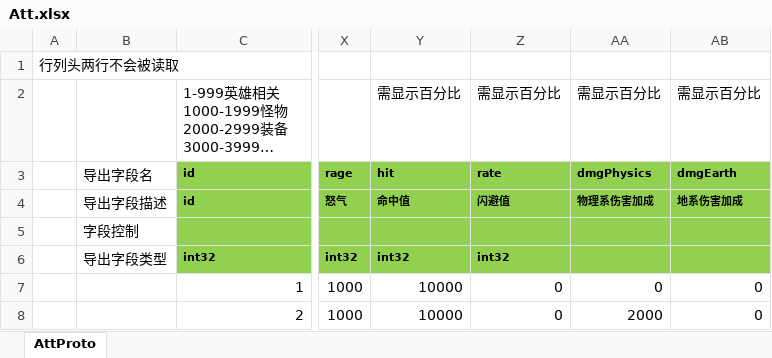
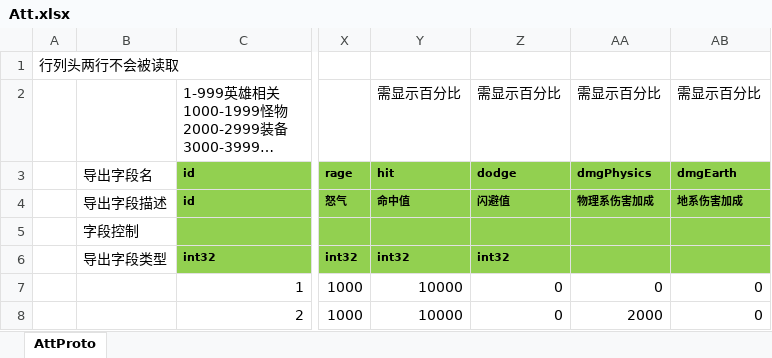
Before and after one commit to east-eden/excel, an Excel workbook: global/Att.xlsx, sheet AttProto, drawn as a sheet; only a part is shown, gaps mark what is left out; long unchanged cells end in …; values as stored, in another font and other column widths than the file's, no borders; the diff names each change by its address in the sheet, - before the commit and + after, or states it on an @@ line.

Commit message:
修改闪避属性字段

```diff
--- a/global/Att.xlsx (sheet AttProto)
+++ b/global/Att.xlsx (sheet AttProto)
-Z3: rate
+Z3: dodge
```
